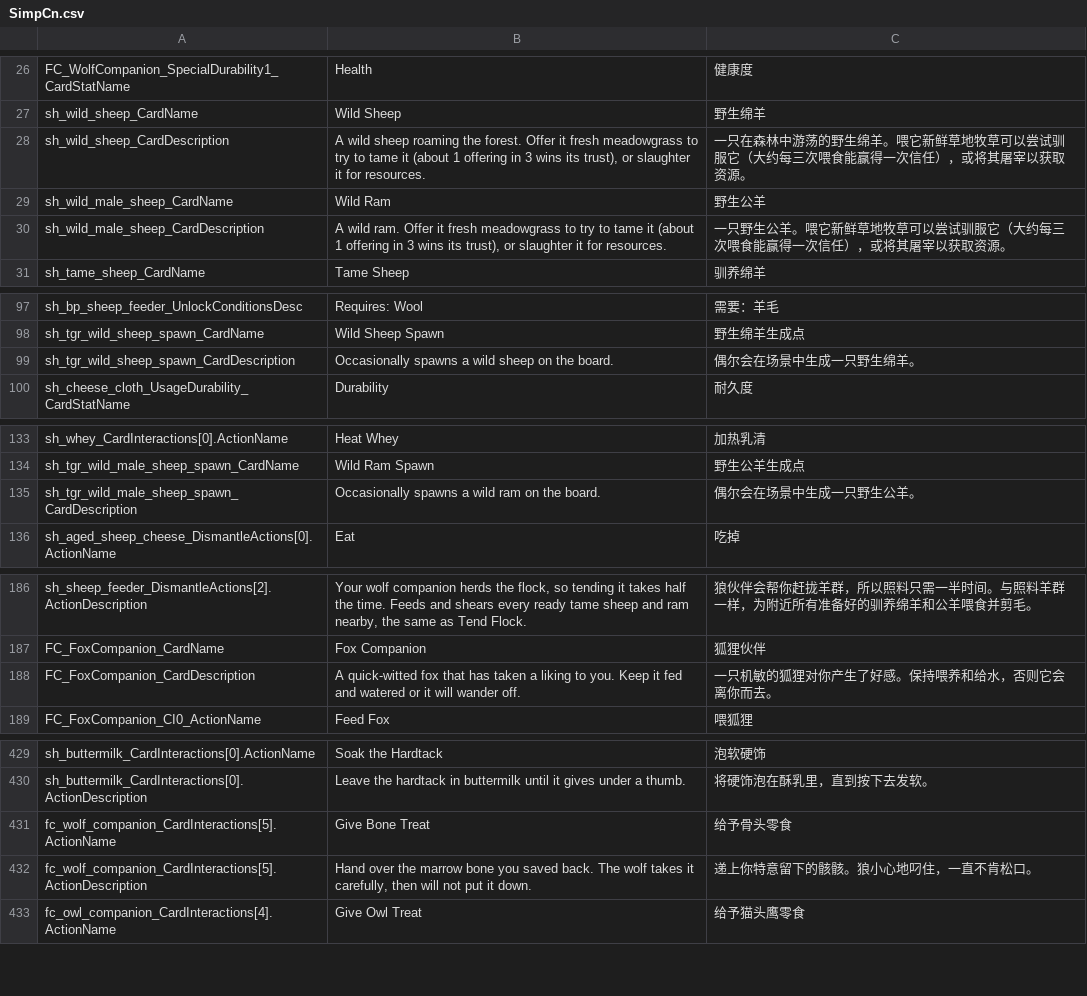
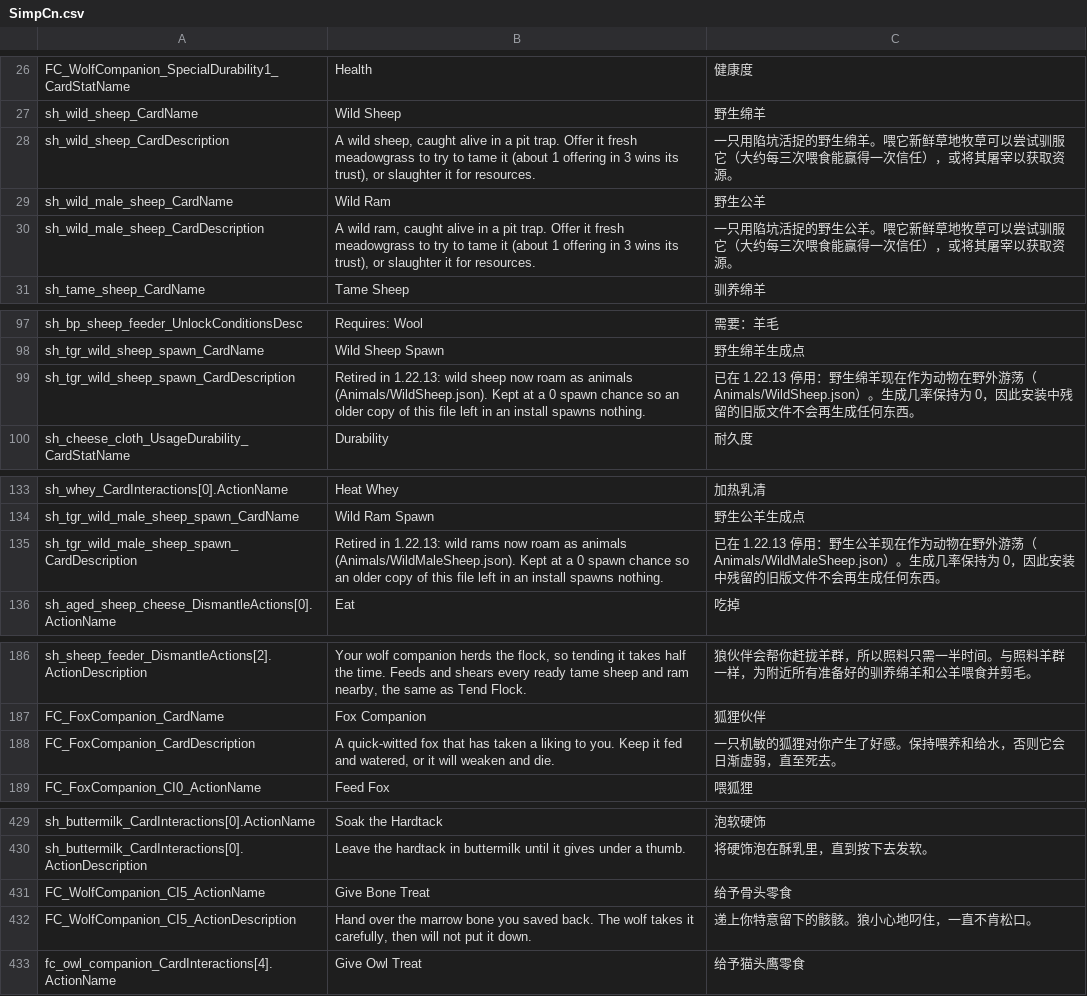
Before and after one commit to Jaredcscott/CSFF_Mods_CrispyWhips, a CSV file: Sirus23_Mod_Collection/Localization/SimpCn.csv, drawn as a sheet; only a part is shown, gaps mark what is left out; the diff covers the shown part only.

```diff
--- a/Sirus23_Mod_Collection/Localization/SimpCn.csv
+++ b/Sirus23_Mod_Collection/Localization/SimpCn.csv
@@ -27,5 +27,5 @@ FC_WolfCompanion_SpecialDurability1_CardStatName,Health,健康度
 sh_wild_sheep_CardName,Wild Sheep,野生绵羊
-sh_wild_sheep_CardDescription,"A wild sheep roaming the forest. Offer it fresh meadowgrass to try to tame it (about 1 offering in 3 wins its trust), or slaughter it for resources.",一只在森林中游荡的野生绵羊。喂它新鲜草地牧草可以尝试驯服它（大约每三次喂食能赢得一次信任），或将其屠宰以获取资源。
+sh_wild_sheep_CardDescription,"A wild sheep, caught alive in a pit trap. Offer it fresh meadowgrass to try to tame it (about 1 offering in 3 wins its trust), or slaughter it for resources.",一只用陷坑活捉的野生绵羊。喂它新鲜草地牧草可以尝试驯服它（大约每三次喂食能赢得一次信任），或将其屠宰以获取资源。
 sh_wild_male_sheep_CardName,Wild Ram,野生公羊
-sh_wild_male_sheep_CardDescription,"A wild ram. Offer it fresh meadowgrass to try to tame it (about 1 offering in 3 wins its trust), or slaughter it for resources.",一只野生公羊。喂它新鲜草地牧草可以尝试驯服它（大约每三次喂食能赢得一次信任），或将其屠宰以获取资源。
+sh_wild_male_sheep_CardDescription,"A wild ram, caught alive in a pit trap. Offer it fresh meadowgrass to try to tame it (about 1 offering in 3 wins its trust), or slaughter it for resources.",一只用陷坑活捉的野生公羊。喂它新鲜草地牧草可以尝试驯服它（大约每三次喂食能赢得一次信任），或将其屠宰以获取资源。
 sh_tame_sheep_CardName,Tame Sheep,驯养绵羊
@@ -98,3 +98,3 @@ sh_bp_sheep_feeder_UnlockConditionsDesc,Requires: Wool,需要：羊毛
 sh_tgr_wild_sheep_spawn_CardName,Wild Sheep Spawn,野生绵羊生成点
-sh_tgr_wild_sheep_spawn_CardDescription,Occasionally spawns a wild sheep on the board.,偶尔会在场景中生成一只野生绵羊。
+sh_tgr_wild_sheep_spawn_CardDescription,Retired in 1.22.13: wild sheep now roam as animals (Animals/WildSheep.json). Kept at a 0 spawn chance so an older copy of this file left in an install spawns nothing.,已在 1.22.13 停用：野生绵羊现在作为动物在野外游荡（Animals/WildSheep.json）。生成几率保持为 0，因此安装中残留的旧版文件不会再生成任何东西。
 sh_cheese_cloth_UsageDurability_CardStatName,Durability,耐久度
@@ -134,3 +134,3 @@ sh_whey_CardInteractions[0].ActionName,Heat Whey,加热乳清
 sh_tgr_wild_male_sheep_spawn_CardName,Wild Ram Spawn,野生公羊生成点
-sh_tgr_wild_male_sheep_spawn_CardDescription,Occasionally spawns a wild ram on the board.,偶尔会在场景中生成一只野生公羊。
+sh_tgr_wild_male_sheep_spawn_CardDescription,Retired in 1.22.13: wild rams now roam as animals (Animals/WildMaleSheep.json). Kept at a 0 spawn chance so an older copy of this file left in an install spawns nothing.,已在 1.22.13 停用：野生公羊现在作为动物在野外游荡（Animals/WildMaleSheep.json）。生成几率保持为 0，因此安装中残留的旧版文件不会再生成任何东西。
 sh_aged_sheep_cheese_DismantleActions[0].ActionName,Eat,吃掉
@@ -187,3 +187,3 @@ sh_sheep_feeder_DismantleActions[2].ActionDescription,"Your wolf companion herds
 FC_FoxCompanion_CardName,Fox Companion,狐狸伙伴
-FC_FoxCompanion_CardDescription,A quick-witted fox that has taken a liking to you. Keep it fed and watered or it will wander off.,一只机敏的狐狸对你产生了好感。保持喂养和给水，否则它会离你而去。
+FC_FoxCompanion_CardDescription,"A quick-witted fox that has taken a liking to you. Keep it fed and watered, or it will weaken and die.",一只机敏的狐狸对你产生了好感。保持喂养和给水，否则它会日渐虚弱，直至死去。
 FC_FoxCompanion_CI0_ActionName,Feed Fox,喂狐狸
@@ -430,4 +430,4 @@ sh_buttermilk_CardInteractions[0].ActionName,Soak the Hardtack,泡软硬饰
 sh_buttermilk_CardInteractions[0].ActionDescription,Leave the hardtack in buttermilk until it gives under a thumb.,将硬饰泡在酥乳里，直到按下去发软。
-fc_wolf_companion_CardInteractions[5].ActionName,Give Bone Treat,给予骨头零食
-fc_wolf_companion_CardInteractions[5].ActionDescription,"Hand over the marrow bone you saved back. The wolf takes it carefully, then will not put it down.",递上你特意留下的骸骸。狼小心地叼住，一直不肯松口。
+FC_WolfCompanion_CI5_ActionName,Give Bone Treat,给予骨头零食
+FC_WolfCompanion_CI5_ActionDescription,"Hand over the marrow bone you saved back. The wolf takes it carefully, then will not put it down.",递上你特意留下的骸骸。狼小心地叼住，一直不肯松口。
 fc_owl_companion_CardInteractions[4].ActionName,Give Owl Treat,给予猫头鹰零食
```
Also changed, not shown: 25 added rows elsewhere in this file, Sirus23_Mod_Collection/Localization/SimpEn.csv, 34 other files.
